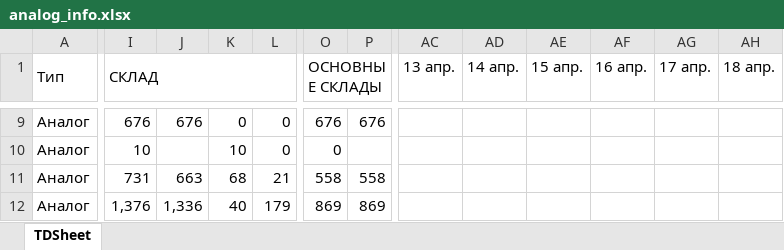
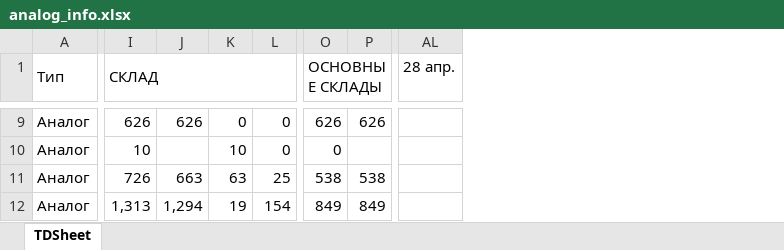
Before and after one commit to Uoiferise/Excel_script, an Excel workbook: data/analog/analog_info.xlsx, sheet TDSheet, drawn as a sheet; only a part is shown, gaps mark what is left out; values as stored, in another font and other column widths than the file's, no cell formats; removed rows and columns are numbered as before the commit, all else as after; the diff covers the shown part only; the diff names each change by its address in the sheet, - before the commit and + after, or states it on an @@ line.

```diff
--- a/data/analog/analog_info.xlsx (sheet TDSheet)
+++ b/data/analog/analog_info.xlsx (sheet TDSheet)
-column AC (13 апр.), empty
-column AD (14 апр.), empty
-column AE (15 апр.), empty
-column AF (16 апр.), empty
-column AG (17 апр.), empty
-column AH (18 апр.), empty
+column AL (28 апр.), empty
-I9 (СКЛАД): 676
+I9 (СКЛАД): 626
-J9: 676
+J9: 626
-O9 (ОСНОВНЫЕ СКЛАДЫ): 676
+O9 (ОСНОВНЫЕ СКЛАДЫ): 626
-P9: 676
+P9: 626
-I11 (СКЛАД): 731
+I11 (СКЛАД): 726
-K11: 68
+K11: 63
-L11: 21
+L11: 25
-O11 (ОСНОВНЫЕ СКЛАДЫ): 558
+O11 (ОСНОВНЫЕ СКЛАДЫ): 538
-P11: 558
+P11: 538
-I12 (СКЛАД): 1,376
+I12 (СКЛАД): 1,313
-J12: 1,336
+J12: 1,294
-K12: 40
+K12: 19
-L12: 179
+L12: 154
-O12 (ОСНОВНЫЕ СКЛАДЫ): 869
+O12 (ОСНОВНЫЕ СКЛАДЫ): 849
-P12: 869
+P12: 849
```
Also changed, not shown: 1 added row, 2 removed rows and 808 edited cells elsewhere in this sheet, cell formats, data/abutments/abutments_info.xlsx, data/blanks/blanks_info.xlsx, 26 other files.
